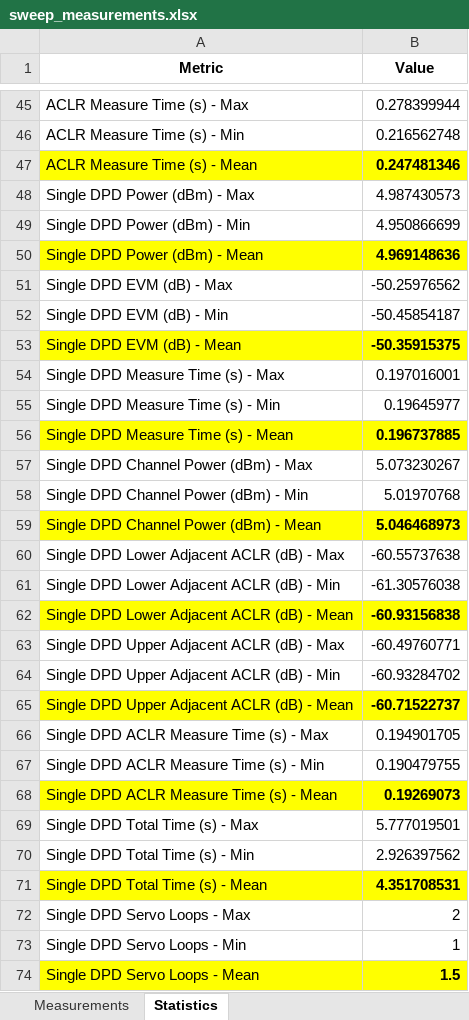
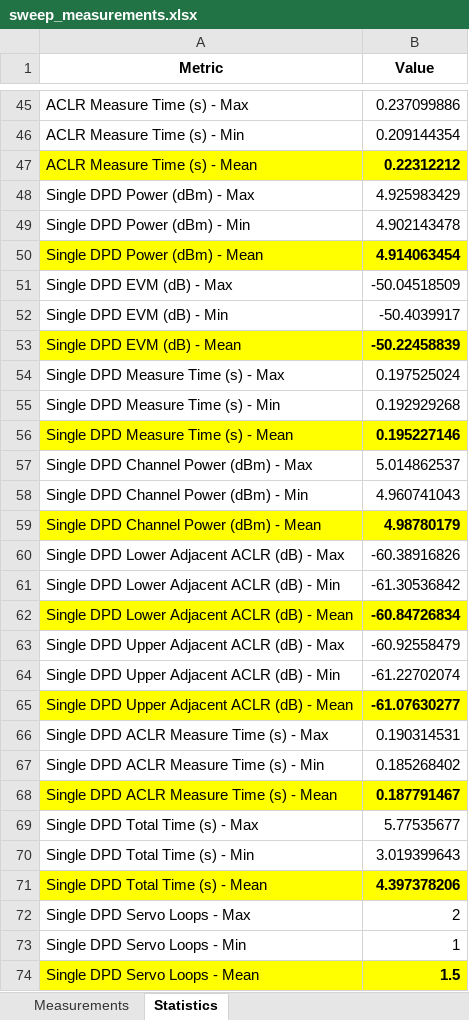
Before and after one commit to JarrettLiner/20250915_EVM_DPD_DDPD_GMP_Power_Servo, an Excel workbook: sweep_measurements.xlsx, sheet Statistics, drawn as a sheet; only a part is shown, gaps mark what is left out; values as stored, in another font and other column widths than the file's, no borders; the diff covers the shown part only; the diff names each change by its address in the sheet, - before the commit and + after, or states it on an @@ line.

```diff
--- a/sweep_measurements.xlsx (sheet Statistics)
+++ b/sweep_measurements.xlsx (sheet Statistics)
-B45 (Value): 0.278399944
+B45 (Value): 0.237099886
-B46 (Value): 0.216562748
+B46 (Value): 0.209144354
-B47 (Value): 0.247481346
+B47 (Value): 0.22312212
-B48 (Value): 4.987430573
+B48 (Value): 4.925983429
-B49 (Value): 4.950866699
+B49 (Value): 4.902143478
-B50 (Value): 4.969148636
+B50 (Value): 4.914063454
-B51 (Value): -50.25976562
+B51 (Value): -50.04518509
-B52 (Value): -50.45854187
+B52 (Value): -50.4039917
-B53 (Value): -50.35915375
+B53 (Value): -50.22458839
-B54 (Value): 0.197016001
+B54 (Value): 0.197525024
-B55 (Value): 0.19645977
+B55 (Value): 0.192929268
-B56 (Value): 0.196737885
+B56 (Value): 0.195227146
-B57 (Value): 5.073230267
+B57 (Value): 5.014862537
-B58 (Value): 5.01970768
+B58 (Value): 4.960741043
-B59 (Value): 5.046468973
+B59 (Value): 4.98780179
-B60 (Value): -60.55737638
+B60 (Value): -60.38916826
-B61 (Value): -61.30576038
+B61 (Value): -61.30536842
-B62 (Value): -60.93156838
+B62 (Value): -60.84726834
-B63 (Value): -60.49760771
+B63 (Value): -60.92558479
-B64 (Value): -60.93284702
+B64 (Value): -61.22702074
-B65 (Value): -60.71522737
+B65 (Value): -61.07630277
-B66 (Value): 0.194901705
+B66 (Value): 0.190314531
-B67 (Value): 0.190479755
+B67 (Value): 0.185268402
-B68 (Value): 0.19269073
+B68 (Value): 0.187791467
-B69 (Value): 5.777019501
+B69 (Value): 5.77535677
-B70 (Value): 2.926397562
+B70 (Value): 3.019399643
-B71 (Value): 4.351708531
+B71 (Value): 4.397378206
```
Also changed, not shown: 95 edited cells elsewhere in this sheet, sheet Measurements, 5 other files.
